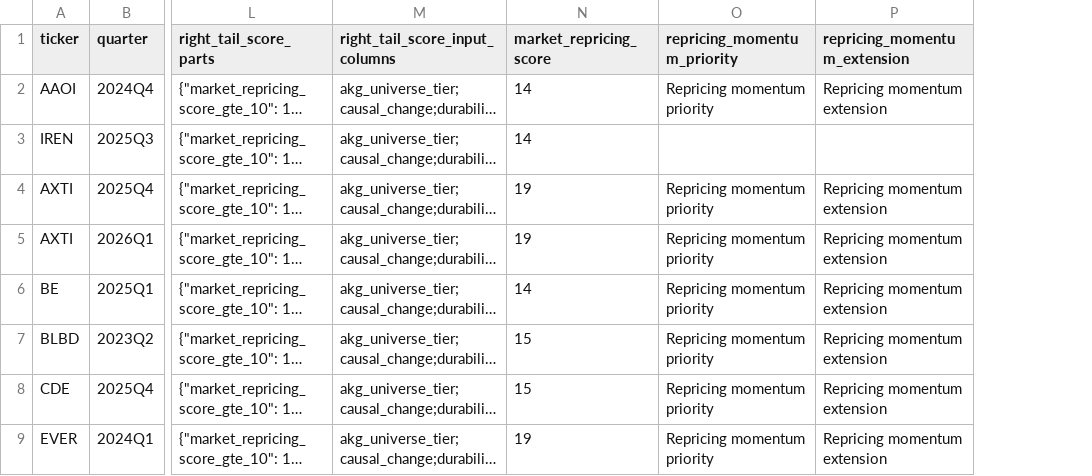
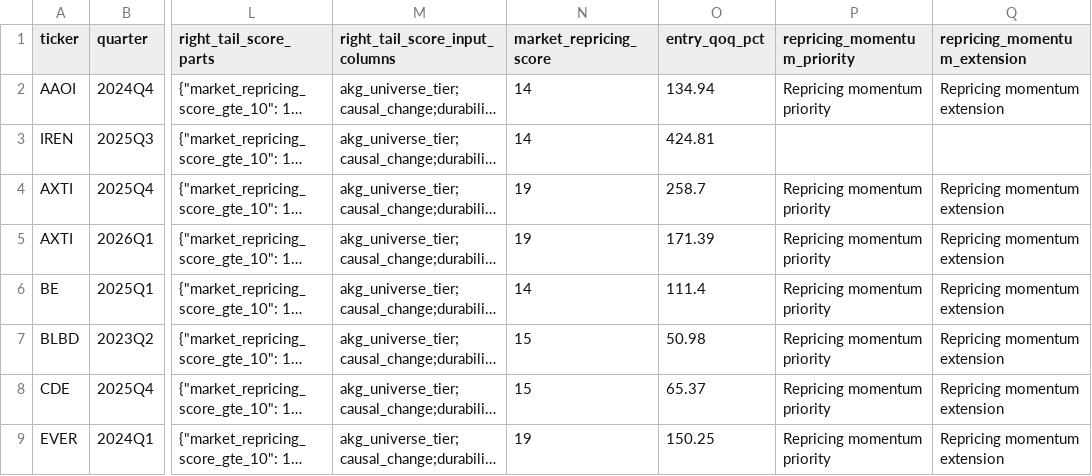
Before and after one commit to VPAeternus/Aeternus, a CSV file: outputs/fundamental_backtest/analysis_top15_exception/right_tail_scout_queue.csv, drawn as a sheet; only a part is shown, gaps mark what is left out; long unchanged cells end in …; the diff names each change by its address in the sheet, - before the commit and + after, or states it on an @@ line.

```diff
--- a/outputs/fundamental_backtest/analysis_top15_exception/right_tail_scout_queue.csv
+++ b/outputs/fundamental_backtest/analysis_top15_exception/right_tail_scout_queue.csv
+column O (entry_qoq_pct), rows 2-9: 134.94 | 424.81 | 258.7 | 171.39 | 111.4 | 50.98 | 65.37 | 150.25
```
Also changed, not shown: outputs/fundamental_backtest/analysis_top15_exception/demote_review_queue.csv, outputs/fundamental_backtest/analysis_top15_exception/right_tail_queue_summary.csv, 20 other files.
